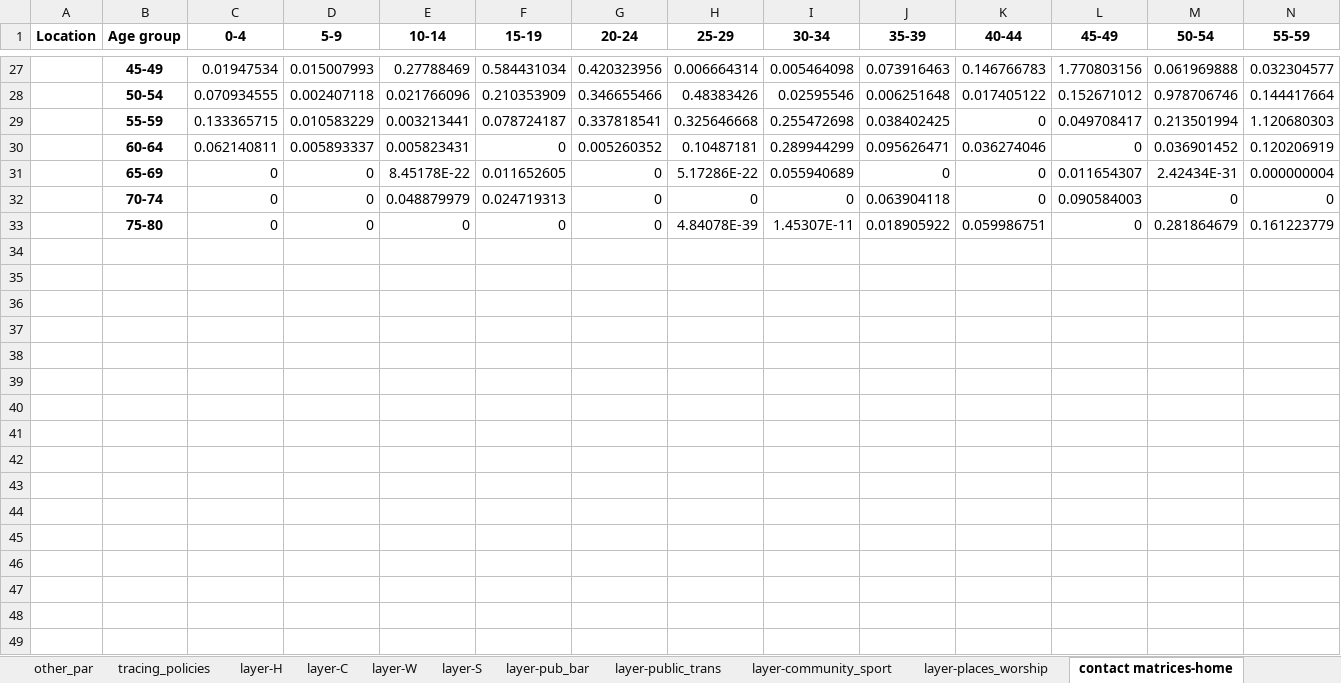
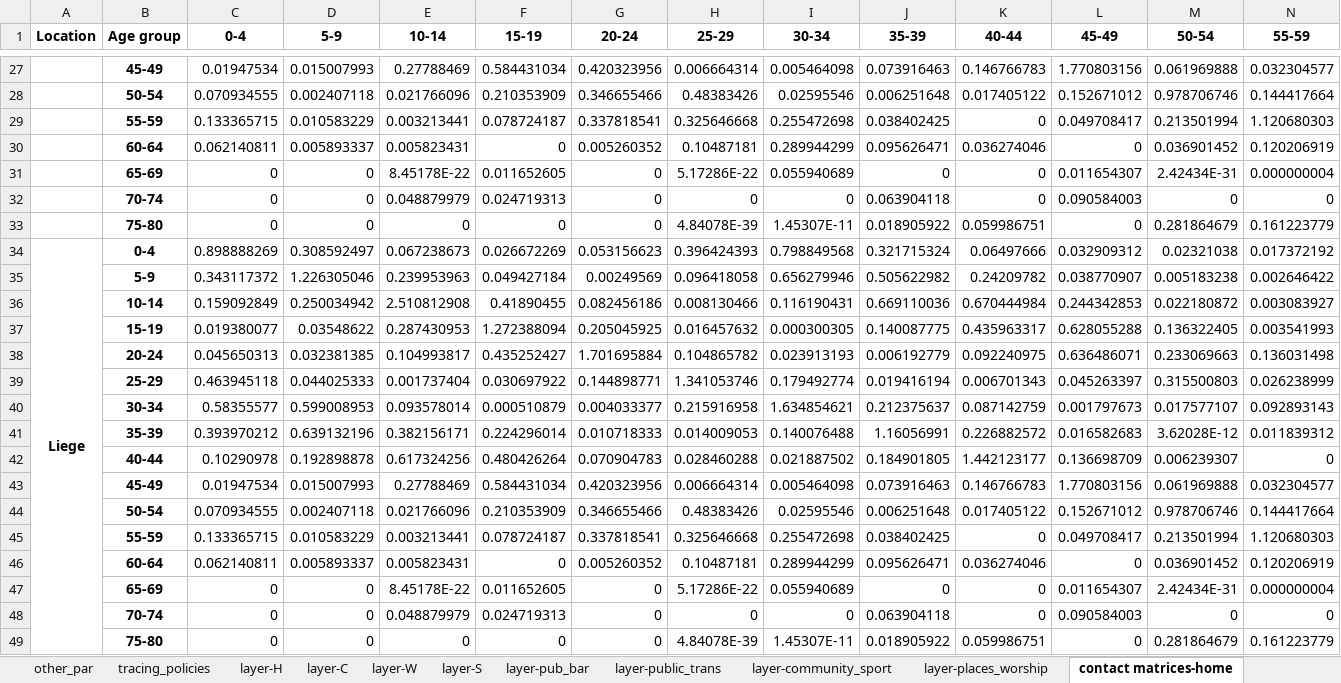
Before and after one commit to brain-modelling-group/covasim-qld-model, an Excel workbook: data/input_data_Belgium.xlsx, sheet contact matrices-home, drawn as a sheet; only a part is shown, gaps mark what is left out; values as stored, in another font and other column widths than the file's, no borders; rows hold the shown columns only; the diff names each change by its address in the sheet, - before the commit and + after, or states it on an @@ line.

```diff
--- a/data/input_data_Belgium.xlsx (sheet contact matrices-home)
+++ b/data/input_data_Belgium.xlsx (sheet contact matrices-home)
+row 34: Liege | 0-4 | 0.898888269 | 0.308592497 | 0.067238673 | 0.026672269 | 0.053156623 | 0.396424393 | 0.798849568 | 0.321715324 | 0.06497666 | 0.032909312 | 0.02321038 | 0.017372192
+row 35:  | 5-9 | 0.343117372 | 1.226305046 | 0.239953963 | 0.049427184 | 0.00249569 | 0.096418058 | 0.656279946 | 0.505622982 | 0.24209782 | 0.038770907 | 0.005183238 | 0.002646422
+row 36:  | 10-14 | 0.159092849 | 0.250034942 | 2.510812908 | 0.41890455 | 0.082456186 | 0.008130466 | 0.116190431 | 0.669110036 | 0.670444984 | 0.244342853 | 0.022180872 | 0.003083927
+row 37:  | 15-19 | 0.019380077 | 0.03548622 | 0.287430953 | 1.272388094 | 0.205045925 | 0.016457632 | 0.000300305 | 0.140087775 | 0.435963317 | 0.628055288 | 0.136322405 | 0.003541993
+row 38:  | 20-24 | 0.045650313 | 0.032381385 | 0.104993817 | 0.435252427 | 1.701695884 | 0.104865782 | 0.023913193 | 0.006192779 | 0.092240975 | 0.636486071 | 0.233069663 | 0.136031498
+row 39:  | 25-29 | 0.463945118 | 0.044025333 | 0.001737404 | 0.030697922 | 0.144898771 | 1.341053746 | 0.179492774 | 0.019416194 | 0.006701343 | 0.045263397 | 0.315500803 | 0.026238999
+row 40:  | 30-34 | 0.58355577 | 0.599008953 | 0.093578014 | 0.000510879 | 0.004033377 | 0.215916958 | 1.634854621 | 0.212375637 | 0.087142759 | 0.001797673 | 0.017577107 | 0.092893143
+row 41:  | 35-39 | 0.393970212 | 0.639132196 | 0.382156171 | 0.224296014 | 0.010718333 | 0.014009053 | 0.140076488 | 1.16056991 | 0.226882572 | 0.016582683 | 3.62028E-12 | 0.011839312
+row 42:  | 40-44 | 0.10290978 | 0.192898878 | 0.617324256 | 0.480426264 | 0.070904783 | 0.028460288 | 0.021887502 | 0.184901805 | 1.442123177 | 0.136698709 | 0.006239307 | 0
+row 43:  | 45-49 | 0.01947534 | 0.015007993 | 0.27788469 | 0.584431034 | 0.420323956 | 0.006664314 | 0.005464098 | 0.073916463 | 0.146766783 | 1.770803156 | 0.061969888 | 0.032304577
+row 44:  | 50-54 | 0.070934555 | 0.002407118 | 0.021766096 | 0.210353909 | 0.346655466 | 0.48383426 | 0.02595546 | 0.006251648 | 0.017405122 | 0.152671012 | 0.978706746 | 0.144417664
+row 45:  | 55-59 | 0.133365715 | 0.010583229 | 0.003213441 | 0.078724187 | 0.337818541 | 0.325646668 | 0.255472698 | 0.038402425 | 0 | 0.049708417 | 0.213501994 | 1.120680303
+row 46:  | 60-64 | 0.062140811 | 0.005893337 | 0.005823431 | 0 | 0.005260352 | 0.10487181 | 0.289944299 | 0.095626471 | 0.036274046 | 0 | 0.036901452 | 0.120206919
+row 47:  | 65-69 | 0 | 0 | 8.45178E-22 | 0.011652605 | 0 | 5.17286E-22 | 0.055940689 | 0 | 0 | 0.011654307 | 2.42434E-31 | 0.000000004
+row 48:  | 70-74 | 0 | 0 | 0.048879979 | 0.024719313 | 0 | 0 | 0 | 0.063904118 | 0 | 0.090584003 | 0 | 0
+row 49:  | 75-80 | 0 | 0 | 0 | 0 | 0 | 4.84078E-39 | 1.45307E-11 | 0.018905922 | 0.059986751 | 0 | 0.281864679 | 0.161223779
```
Also changed, not shown: sheet contact matrices-work, sheet contact matrices-other, sheet contact matrices-school, sheet policies, sheet age_sex, sheet other_par, 10 more sheets, 9 other files.
